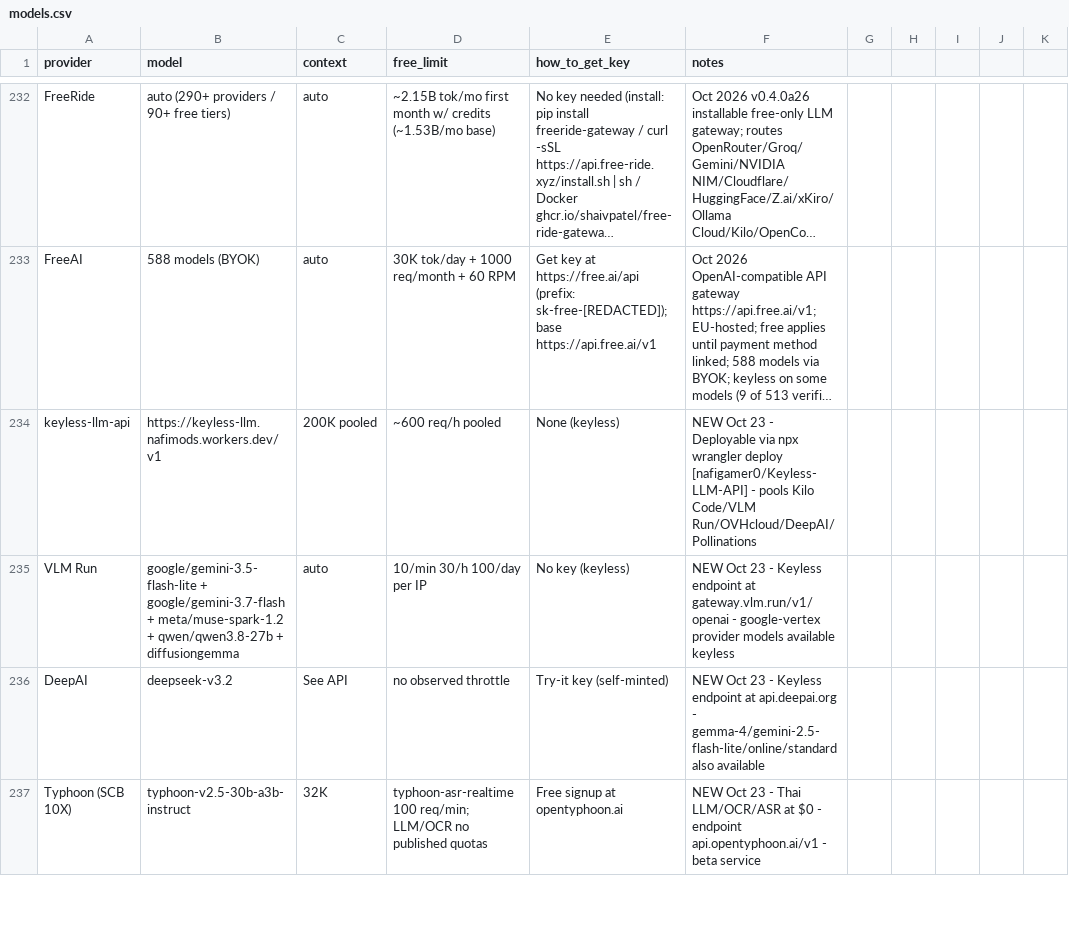
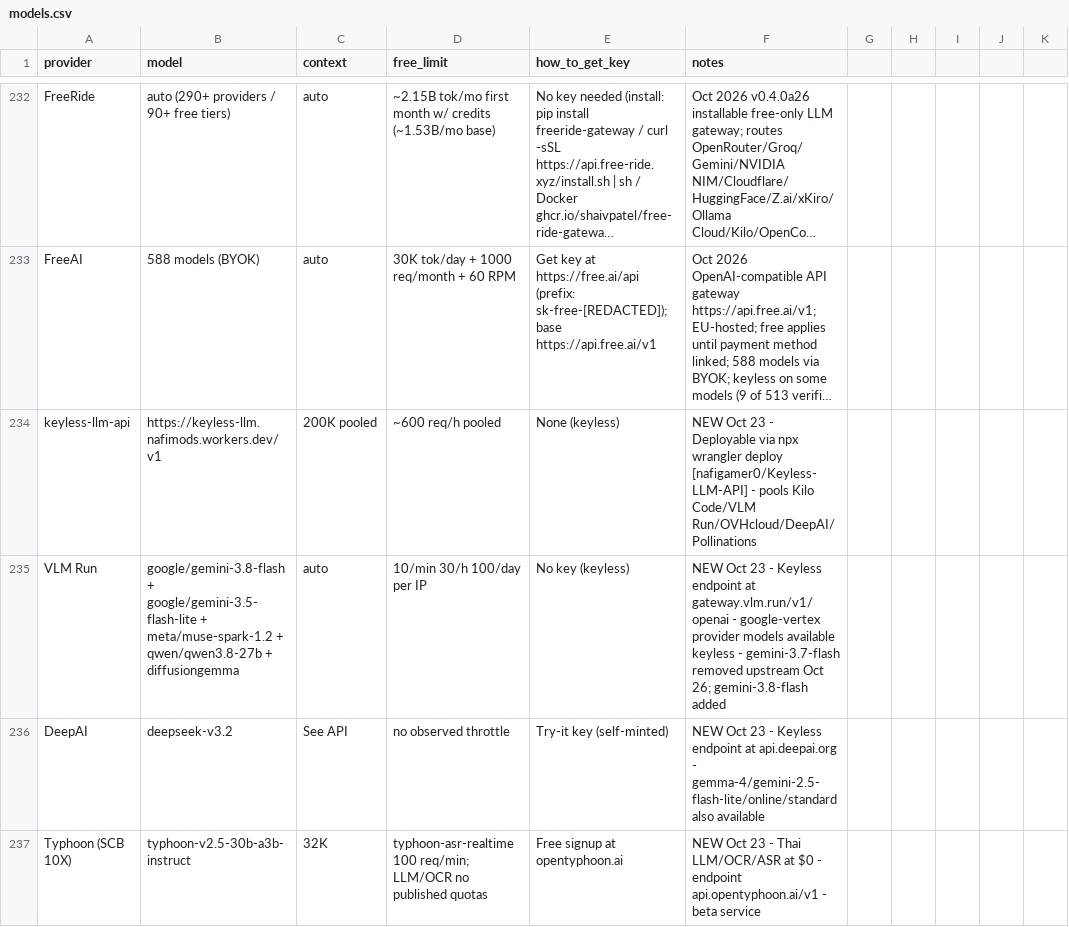
Before and after one commit to NostrDanish/freellm-watch, a CSV file: models.csv, drawn as a sheet; only a part is shown, gaps mark what is left out; long unchanged cells end in …; the diff names each change by its address in the sheet, - before the commit and + after, or states it on an @@ line.

```diff
--- a/models.csv
+++ b/models.csv
-B235 (model): google/gemini-3.5-flash-lite + google/gemini-3.7-flash + meta/muse-spark-1.2…
+B235 (model): google/gemini-3.8-flash + google/gemini-3.5-flash-lite + meta/muse-spark-1.2…
-F235 (notes): …available keyless
+F235 (notes): …available keyless - gemini-3.7-flash removed upstream Oct 26; gemini-3.8-flash added
```
Also changed, not shown: 1 other file.
